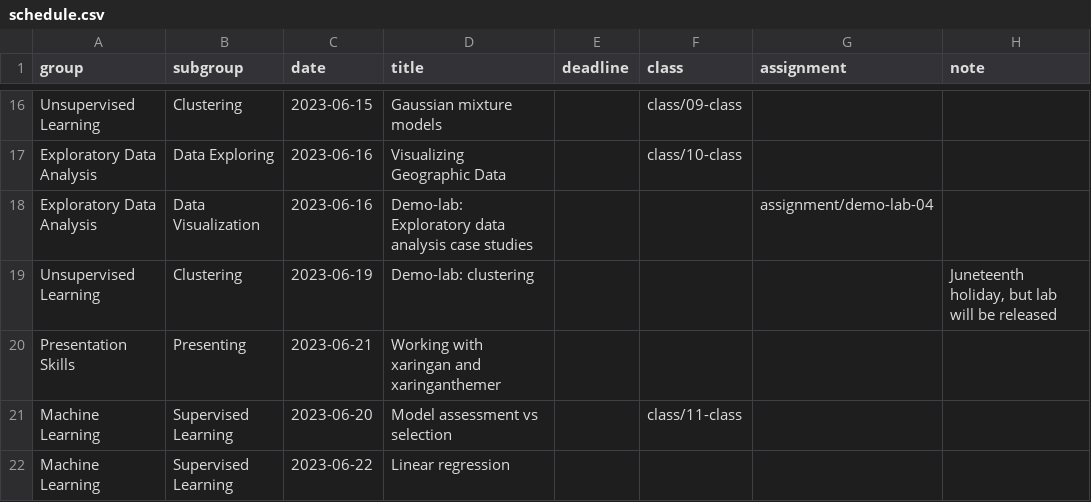
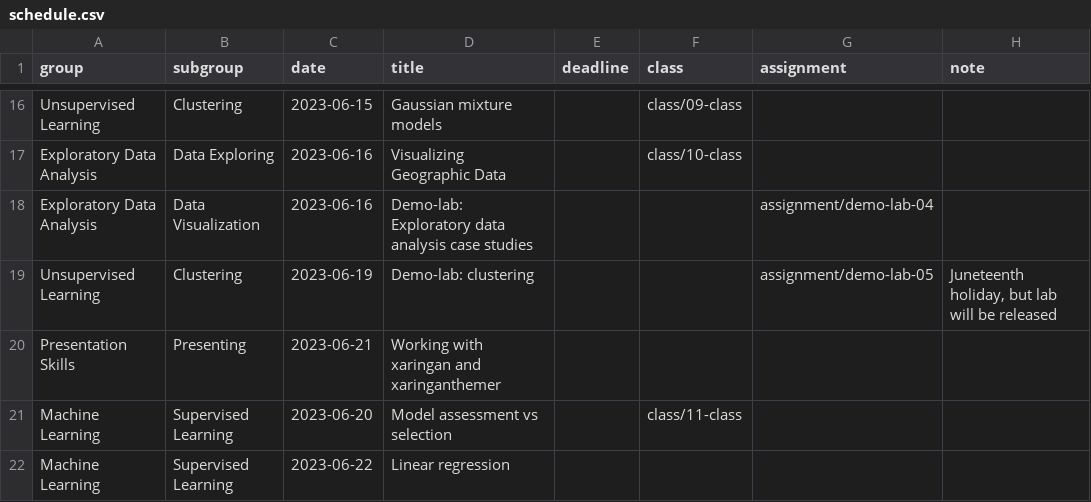
Before and after one commit to shamindras/sure2023, a CSV file: data/schedule.csv, drawn as a sheet; only a part is shown, gaps mark what is left out.

Commit message:
feat: update clustering demo-lab

```diff
--- a/data/schedule.csv
+++ b/data/schedule.csv
@@ -18,3 +18,3 @@ Exploratory Data Analysis,Data Exploring,2023-06-16,Visualizing Geographic Data,
 Exploratory Data Analysis,Data Visualization,2023-06-16,Demo-lab: Exploratory data analysis case studies,,,assignment/demo-lab-04,
-Unsupervised Learning,Clustering,2023-06-19,Demo-lab: clustering,,,,"Juneteenth holiday, but lab will be released"
+Unsupervised Learning,Clustering,2023-06-19,Demo-lab: clustering,,,assignment/demo-lab-05,"Juneteenth holiday, but lab will be released"
 Presentation Skills,Presenting,2023-06-21,Working with xaringan and xaringanthemer,,,,
```
Also changed, not shown: 18 other files.
